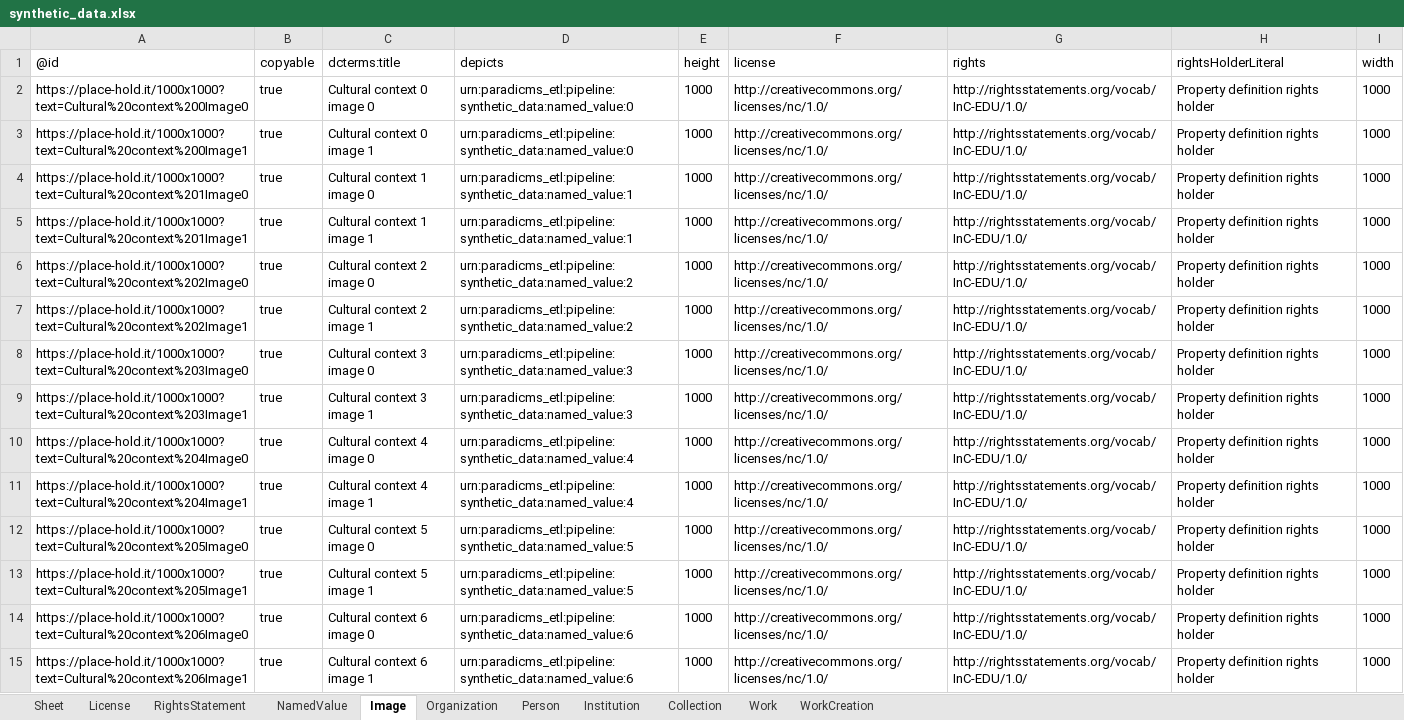
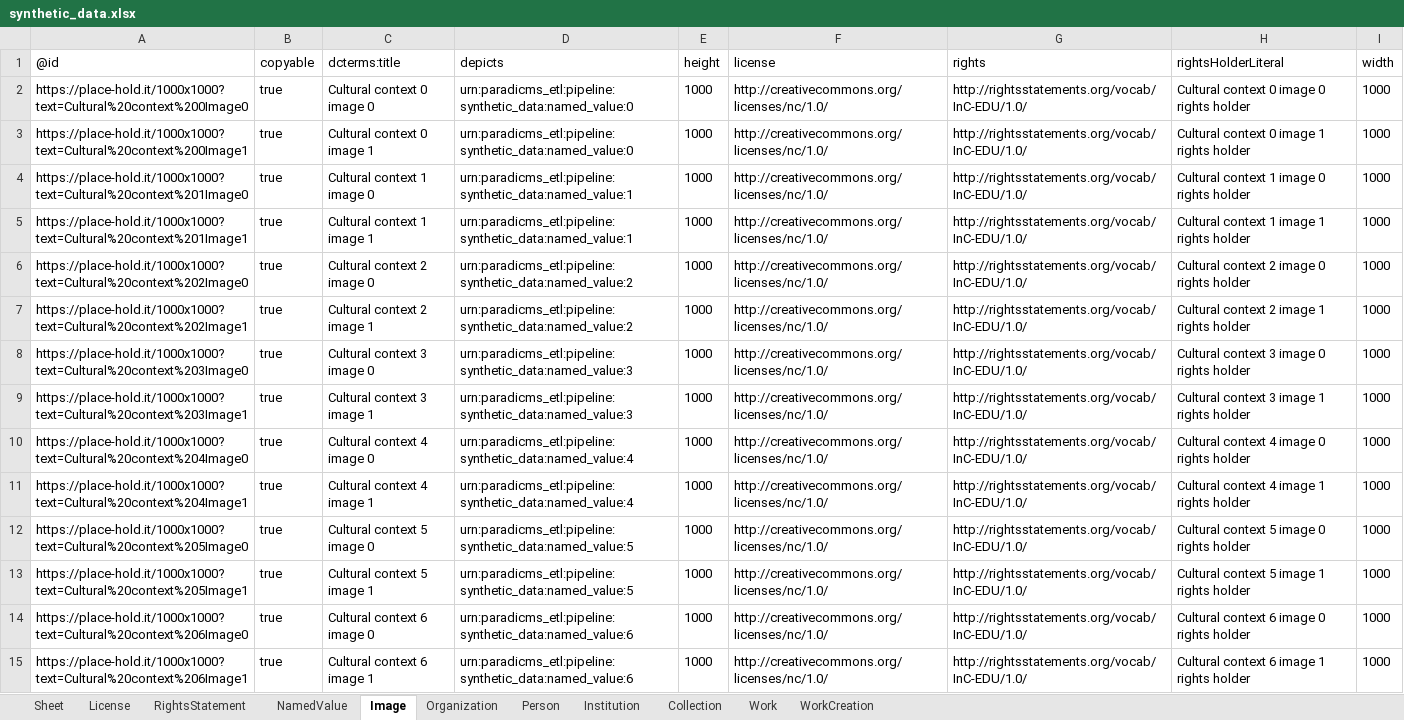
Before and after one commit to paradicms/paradicms, an Excel workbook: data/synthetic/synthetic_data.xlsx, sheet Image, drawn as a sheet; only a part is shown; values as stored, in another font and other column widths than the file's, no borders; the diff covers the shown part only; the diff names each change by its address in the sheet, - before the commit and + after, or states it on an @@ line.

Commit message:
fix SyntheticDataPipeline and regenerate

```diff
--- a/data/synthetic/synthetic_data.xlsx (sheet Image)
+++ b/data/synthetic/synthetic_data.xlsx (sheet Image)
-H2 (rightsHolderLiteral): Property definition rights holder
+H2 (rightsHolderLiteral): Cultural context 0 image 0 rights holder
-H3 (rightsHolderLiteral): Property definition rights holder
+H3 (rightsHolderLiteral): Cultural context 0 image 1 rights holder
-H4 (rightsHolderLiteral): Property definition rights holder
+H4 (rightsHolderLiteral): Cultural context 1 image 0 rights holder
-H5 (rightsHolderLiteral): Property definition rights holder
+H5 (rightsHolderLiteral): Cultural context 1 image 1 rights holder
-H6 (rightsHolderLiteral): Property definition rights holder
+H6 (rightsHolderLiteral): Cultural context 2 image 0 rights holder
-H7 (rightsHolderLiteral): Property definition rights holder
+H7 (rightsHolderLiteral): Cultural context 2 image 1 rights holder
-H8 (rightsHolderLiteral): Property definition rights holder
+H8 (rightsHolderLiteral): Cultural context 3 image 0 rights holder
-H9 (rightsHolderLiteral): Property definition rights holder
+H9 (rightsHolderLiteral): Cultural context 3 image 1 rights holder
-H10 (rightsHolderLiteral): Property definition rights holder
+H10 (rightsHolderLiteral): Cultural context 4 image 0 rights holder
-H11 (rightsHolderLiteral): Property definition rights holder
+H11 (rightsHolderLiteral): Cultural context 4 image 1 rights holder
-H12 (rightsHolderLiteral): Property definition rights holder
+H12 (rightsHolderLiteral): Cultural context 5 image 0 rights holder
-H13 (rightsHolderLiteral): Property definition rights holder
+H13 (rightsHolderLiteral): Cultural context 5 image 1 rights holder
-H14 (rightsHolderLiteral): Property definition rights holder
+H14 (rightsHolderLiteral): Cultural context 6 image 0 rights holder
-H15 (rightsHolderLiteral): Property definition rights holder
+H15 (rightsHolderLiteral): Cultural context 6 image 1 rights holder
```
Also changed, not shown: 250 edited cells elsewhere in this sheet, sheet Institution, sheet RightsStatement, sheet Person, sheet License, 3 other files.
